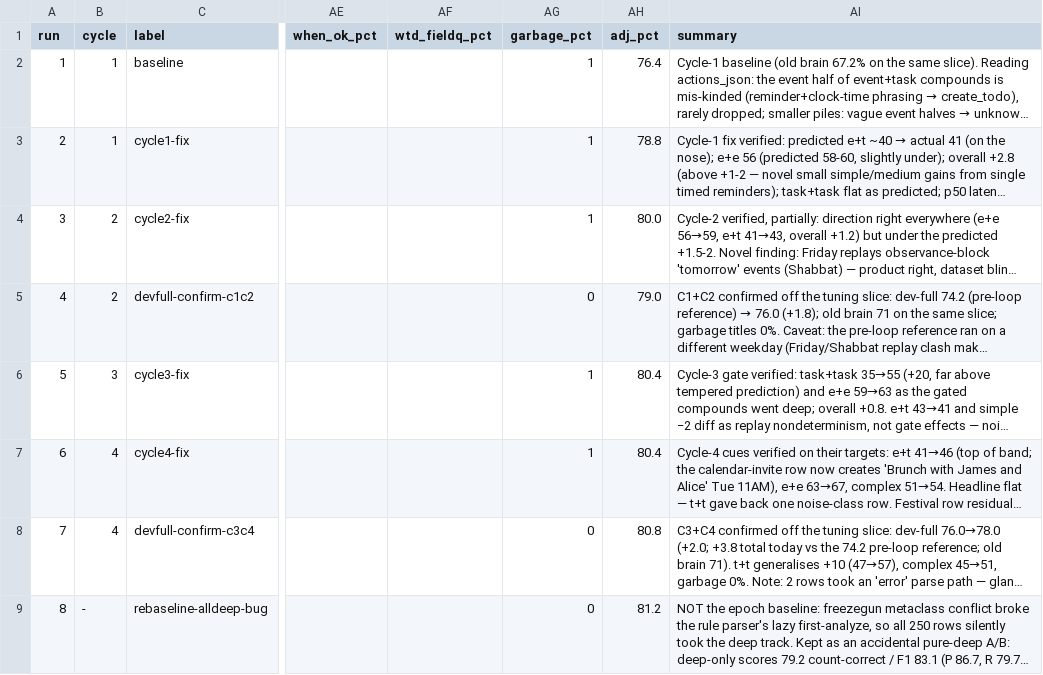
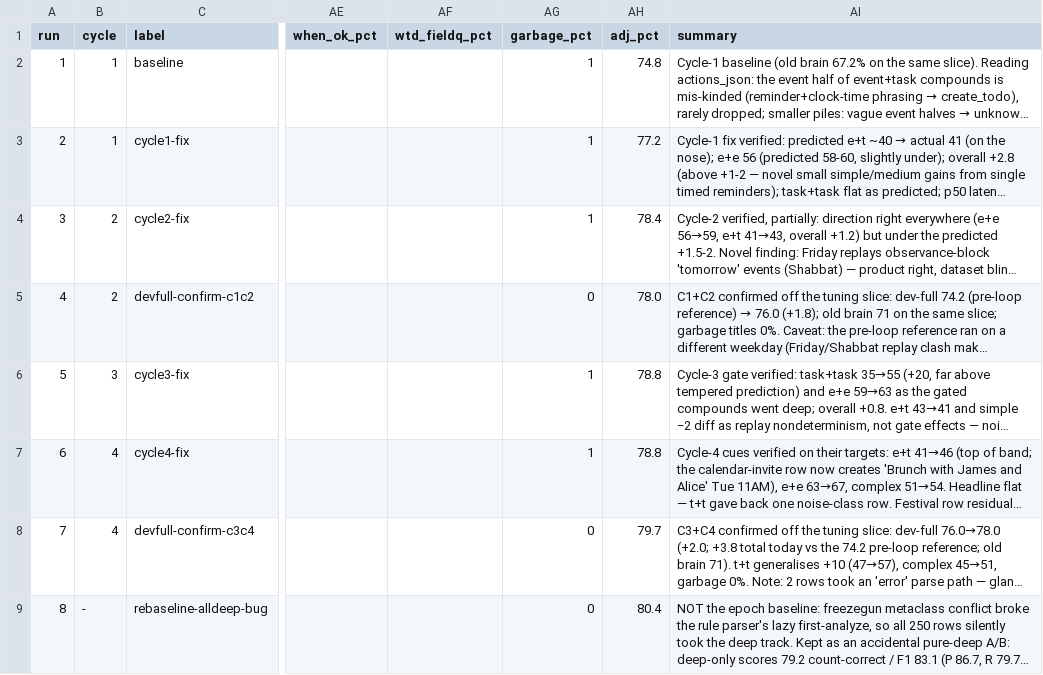
Before and after one commit to GilCaplan/MACalendar, a CSV file: dataset/loop_log.csv, drawn as a sheet; only a part is shown, gaps mark what is left out; long unchanged cells end in …; the diff covers the shown part only; the diff names each change by its address in the sheet, - before the commit and + after, or states it on an @@ line.

```diff
--- a/dataset/loop_log.csv
+++ b/dataset/loop_log.csv
-AH2 (adj_pct): 76.4
+AH2 (adj_pct): 74.8
-AH3 (adj_pct): 78.8
+AH3 (adj_pct): 77.2
-AH4 (adj_pct): 80.0
+AH4 (adj_pct): 78.4
-AH5 (adj_pct): 79.0
+AH5 (adj_pct): 78.0
-AH6:AH7 (adj_pct): 80.4
+AH6:AH7 (adj_pct): 78.8
-AH8 (adj_pct): 80.8
+AH8 (adj_pct): 79.7
-AH9 (adj_pct): 81.2
+AH9 (adj_pct): 80.4
```
Also changed, not shown: 1 added row and 7 edited cells elsewhere in this file, 14 other files.
